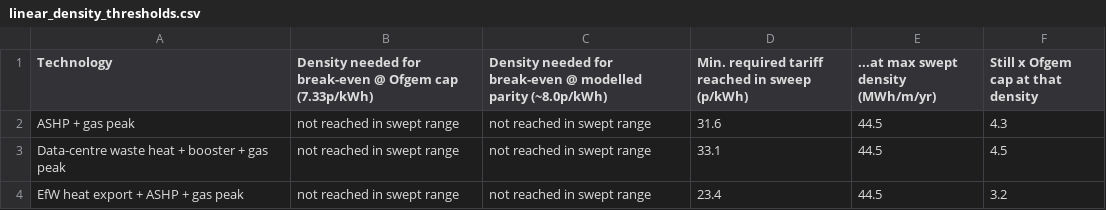
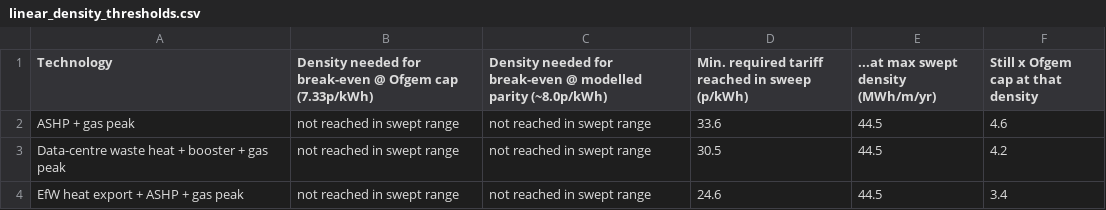
Before and after one commit to rosiempope/district_model, a CSV file: output/exeter_case_study/linear_density_thresholds.csv, drawn as a sheet.

```diff
--- a/output/exeter_case_study/linear_density_thresholds.csv
+++ b/output/exeter_case_study/linear_density_thresholds.csv
@@ -1,4 +1,4 @@
 Technology,Density needed for break-even @ Ofgem cap (7.33p/kWh),Density needed for break-even @ modelled parity (~8.0p/kWh),Min. required tariff reached in sweep (p/kWh),...at max swept density (MWh/m/yr),Still x Ofgem cap at that density
-ASHP + gas peak,not reached in swept range,not reached in swept range,31.6,44.5,4.3
-Data-centre waste heat + booster + gas peak,not reached in swept range,not reached in swept range,33.1,44.5,4.5
-EfW heat export + ASHP + gas peak,not reached in swept range,not reached in swept range,23.4,44.5,3.2
+ASHP + gas peak,not reached in swept range,not reached in swept range,33.6,44.5,4.6
+Data-centre waste heat + booster + gas peak,not reached in swept range,not reached in swept range,30.5,44.5,4.2
+EfW heat export + ASHP + gas peak,not reached in swept range,not reached in swept range,24.6,44.5,3.4
```
Also changed, not shown: output/exeter_case_study/exeter_2pipe_vs_4pipe.csv, output/exeter_case_study/exeter_fourpipe_matrix.csv, 33 other files.
